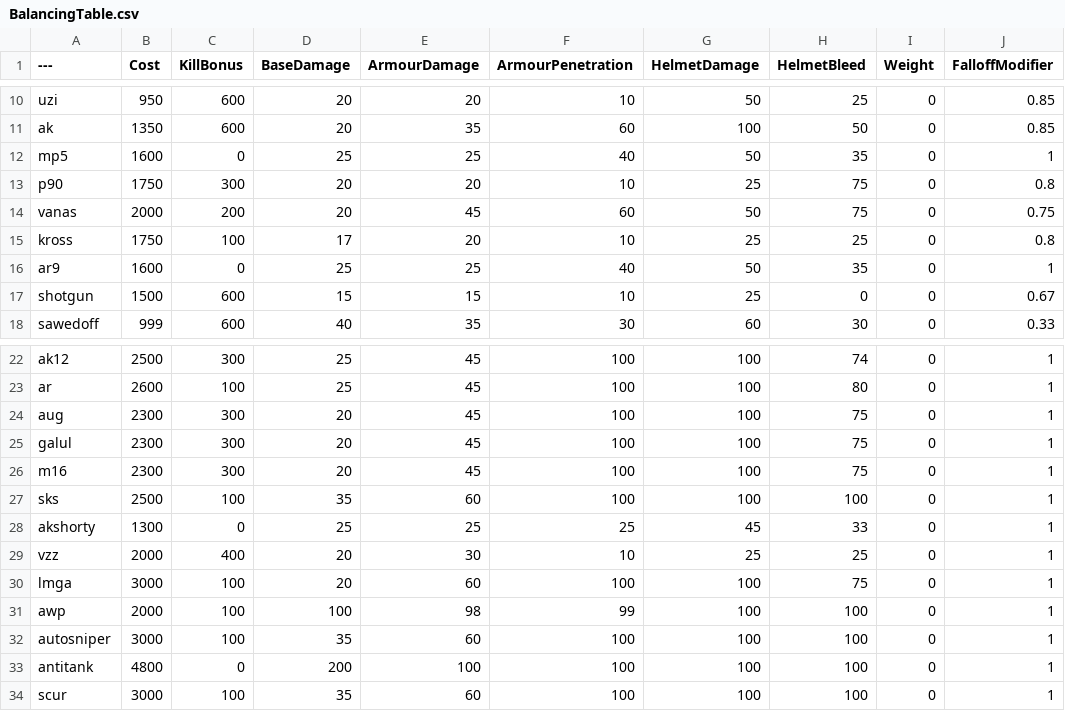
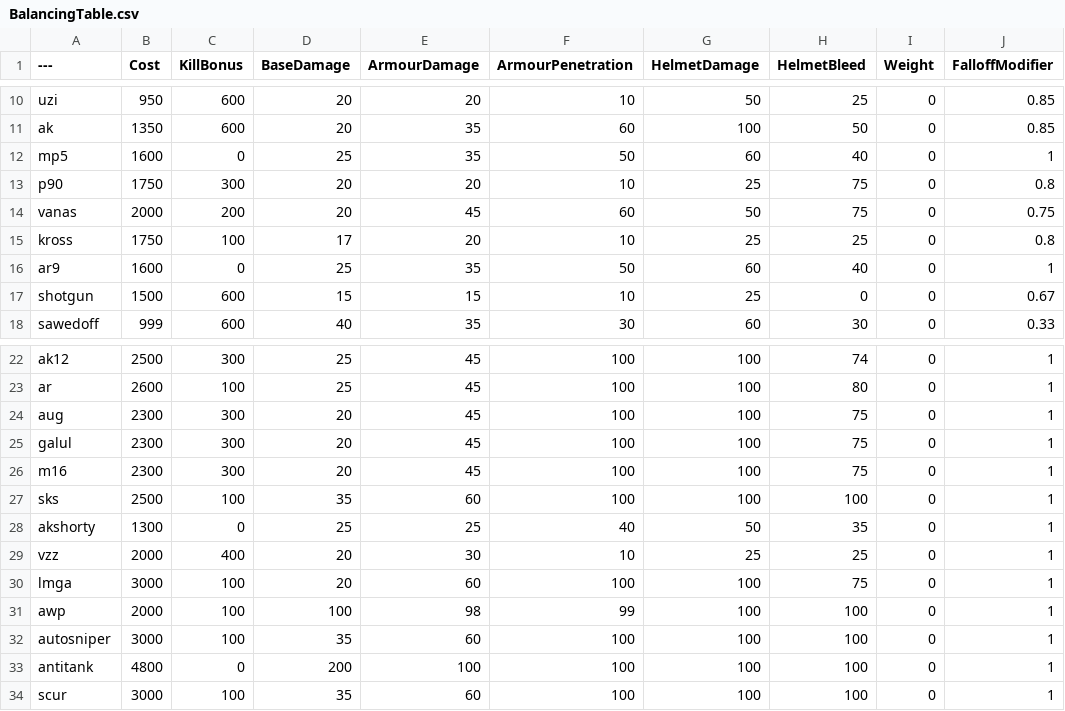
Before and after one commit to tz853233/BalancingTable, a CSV file: BalancingTable.csv, drawn as a sheet; only a part is shown, gaps mark what is left out; the diff names each change by its address in the sheet, - before the commit and + after, or states it on an @@ line.

Commit message:
Add files via upload

```diff
--- a/BalancingTable.csv
+++ b/BalancingTable.csv
-E12 (ArmourDamage): 25
+E12 (ArmourDamage): 35
-F12 (ArmourPenetration): 40
+F12 (ArmourPenetration): 50
-G12 (HelmetDamage): 50
+G12 (HelmetDamage): 60
-H12 (HelmetBleed): 35
+H12 (HelmetBleed): 40
-E16 (ArmourDamage): 25
+E16 (ArmourDamage): 35
-F16 (ArmourPenetration): 40
+F16 (ArmourPenetration): 50
-G16 (HelmetDamage): 50
+G16 (HelmetDamage): 60
-H16 (HelmetBleed): 35
+H16 (HelmetBleed): 40
-F28 (ArmourPenetration): 25
+F28 (ArmourPenetration): 40
-G28 (HelmetDamage): 45
+G28 (HelmetDamage): 50
-H28 (HelmetBleed): 33
+H28 (HelmetBleed): 35
```
